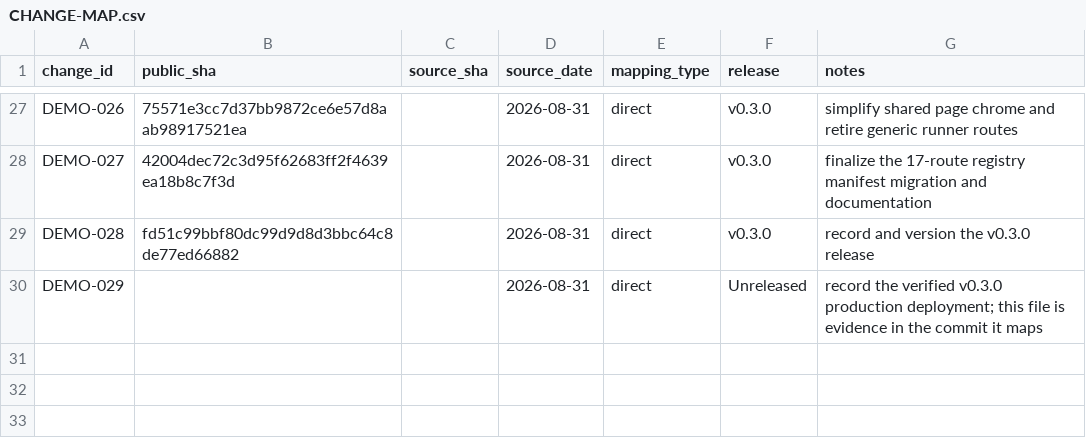
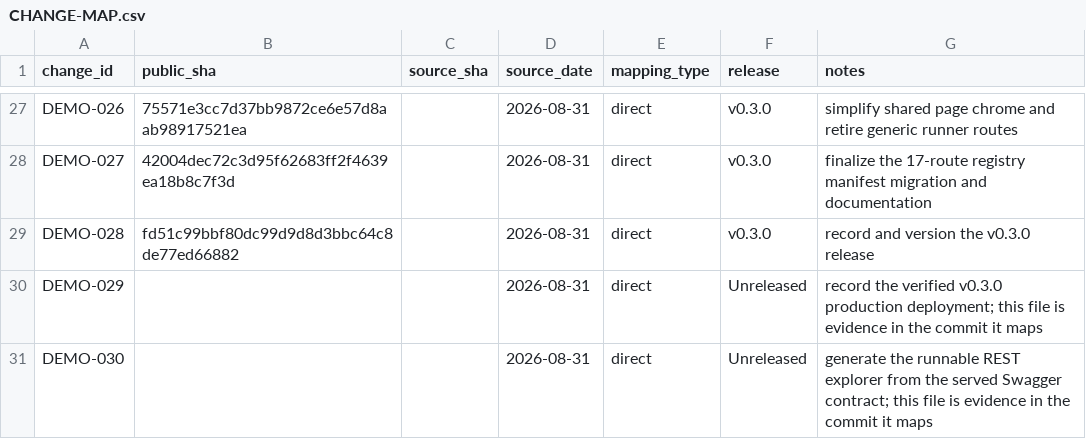
Before and after one commit to SouthernGentlemen/wizardgang-architecture-demo, a CSV file: docs/history/CHANGE-MAP.csv, drawn as a sheet; only a part is shown, gaps mark what is left out.

Commit message:
[DEMO-030] [API] Generate REST explorer from Swagger contract
Change:
Replace the hand-authored REST controls on /api with a generic explorer rendered and executed from the served Swagger 2.0 contract. Expand the contract with request examples, constraints, bearer-prefix metadata, a record response schema, and the signed webhook body schema.

Reason:
Visitors need to inspect and run each REST operation while seeing the exact parameter, request-body, response, and definition schemas used by API tooling.

Impact:
The /api presentation and its same-origin REST request controls now follow contract changes automatically. REST routes, authorization behavior, storage, and the separate GraphQL and signed-webhook demonstrations remain unchanged.

Risk:
Medium

Controls:
- Keep the served Swagger document as the only operation and schema source.
- Redact authorization and signature values from request previews.
- Send credentials only for the current request and never persist them in page state.
- Preserve the existing offline, authorization, route, and same-origin boundaries.

Validation:
- npm run check
- npm run validate:migrations
- npm run security:dependencies
- npm run build
- git diff --check
- Browser verification at desktop and 390px mobile widths, including live public GET execution

Evidence:
- src/demos/swagger-console.ts
- contracts/openapi/swagger.json
- tests/router.test.ts

Source:
direct

Release:
Unreleased

```diff
--- a/docs/history/CHANGE-MAP.csv
+++ b/docs/history/CHANGE-MAP.csv
@@ -30 +30,2 @@ DEMO-028,fd51c99bbf80dc99d9d8d3bbc64c8de77ed66882,,2026-08-31,direct,v0.3.0,reco
 DEMO-029,,,2026-08-31,direct,Unreleased,record the verified v0.3.0 production deployment; this file is evidence in the commit it maps
+DEMO-030,,,2026-08-31,direct,Unreleased,generate the runnable REST explorer from the served Swagger contract; this file is evidence in the commit it maps
```
Also changed, not shown: 6 other files.
